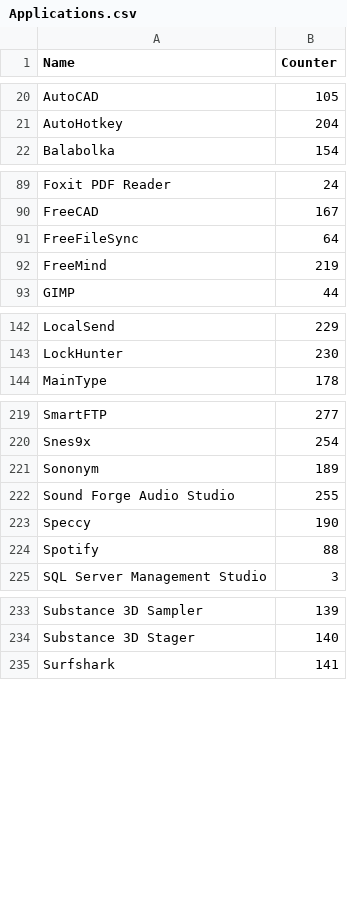
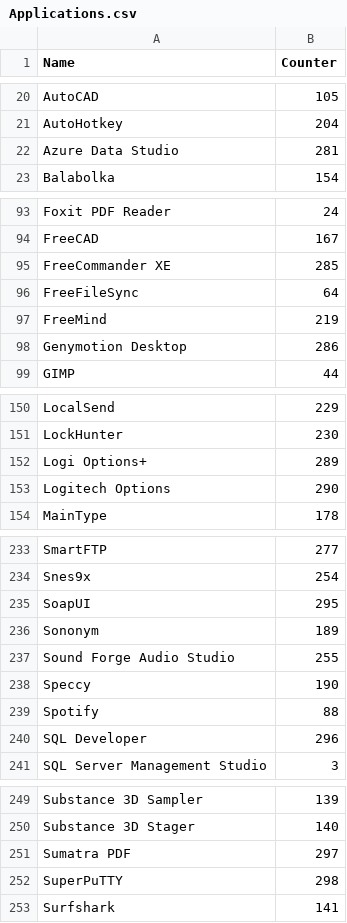
Before and after one commit to Akroneiros/Curatium, a CSV file: Shared/Mappings/Applications.csv, drawn as a sheet; only a part is shown, gaps mark what is left out; the diff covers the shown part only; the diff names each change by its address in the sheet, - before the commit and + after, or states it on an @@ line.

Commit message:
Update Mappings: Application Executable Directory Candidates, Applications.
- Azure Data Studio, BlueStacks, Capture2Text, Epic Pen, FreeCommander XE, Genymotion Desktop, Jabber, Ledger Wallet, Logi Options+, Logitech Options, MEmu Play, Pencil2D Animation, Power BI Report Builder, Proximity, SoapUI, SQL Developer, Sumatra PDF, SuperPuTTY, Toad for SQL Server, Yubico Authenticator.
- Added last four custom portable entries: Driver Store Explorer, Process Explorer, Regshot, ZenTimings.

```diff
--- a/Shared/Mappings/Applications.csv
+++ b/Shared/Mappings/Applications.csv
+row 22: Azure Data Studio | 281
+row 95: FreeCommander XE | 285
+row 98: Genymotion Desktop | 286
+row 152: Logi Options+ | 289
+row 153: Logitech Options | 290
+row 235: SoapUI | 295
+row 240: SQL Developer | 296
+row 251: Sumatra PDF | 297
+row 252: SuperPuTTY | 298
```
Also changed, not shown: 11 added rows elsewhere in this file, Shared/Mappings/Application Executable Directory Candidates.csv.
